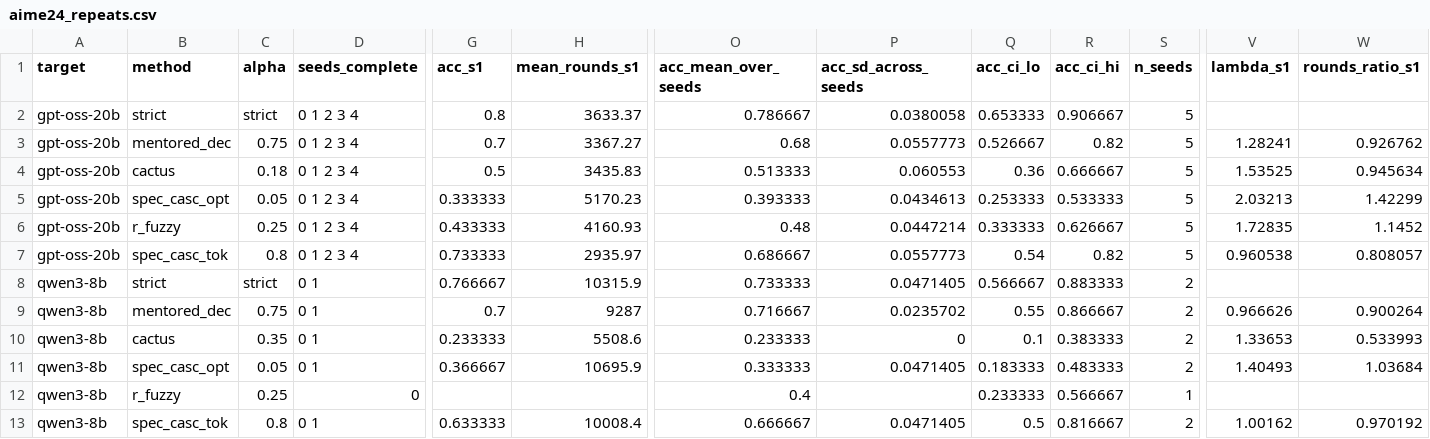
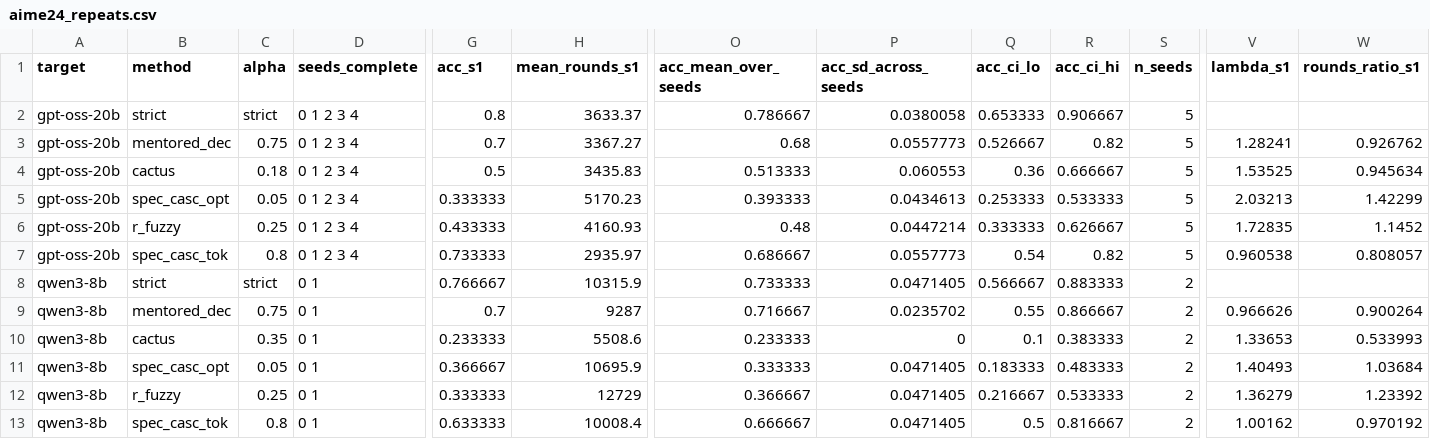
Before and after one commit to billxby/lossy-token-eff, a CSV file: campaign/addendum/aime24_repeats.csv, drawn as a sheet; only a part is shown, gaps mark what is left out; the diff names each change by its address in the sheet, - before the commit and + after, or states it on an @@ line.

```diff
--- a/campaign/addendum/aime24_repeats.csv
+++ b/campaign/addendum/aime24_repeats.csv
-D12 (seeds_complete): 0
+D12 (seeds_complete): 0 1
-G12 (acc_s1): (empty)
+G12 (acc_s1): 0.333333
-H12 (mean_rounds_s1): (empty)
+H12 (mean_rounds_s1): 12729
-O12 (acc_mean_over_seeds): 0.4
+O12 (acc_mean_over_seeds): 0.366667
-P12 (acc_sd_across_seeds): (empty)
+P12 (acc_sd_across_seeds): 0.0471405
-Q12 (acc_ci_lo): 0.233333
+Q12 (acc_ci_lo): 0.216667
-R12 (acc_ci_hi): 0.566667
+R12 (acc_ci_hi): 0.533333
-S12 (n_seeds): 1
+S12 (n_seeds): 2
-V12 (lambda_s1): (empty)
+V12 (lambda_s1): 1.36279
-W12 (rounds_ratio_s1): (empty)
+W12 (rounds_ratio_s1): 1.23392
```
Also changed, not shown: campaign/addendum/seeds/aime24_qwen3__seed2.csv, campaign/addendum/seeds/livecodebench_qwen3__seed2.csv, 4 other files.
